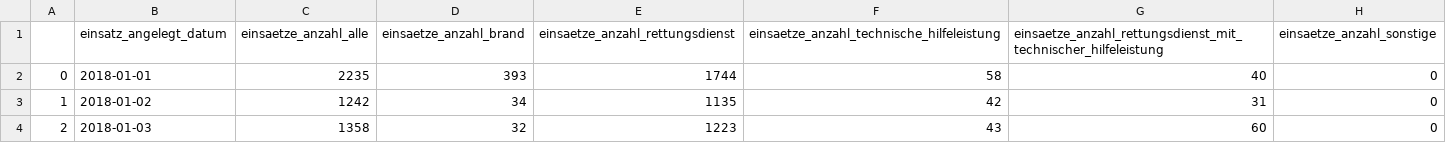
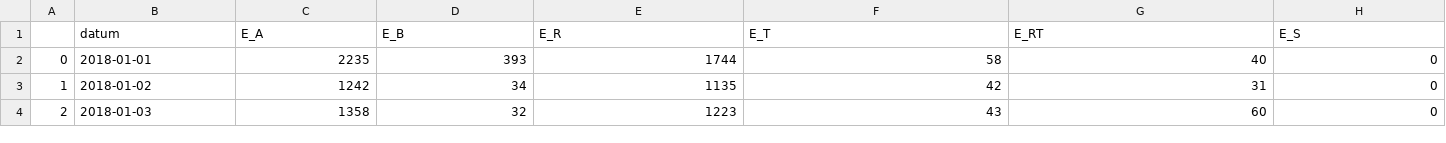
Before and after one commit to Service-IKT-Datenmanagement/BF-Open-Data-Test, a CSV file: Datensätze/Kennzahlendatensatz/kennzahlendatensatz_open_data.csv, drawn as a sheet; only a part is shown; removed rows and columns are numbered as before the commit, all else as after; the diff names each change by its address in the sheet, - before the commit and + after, or states it on an @@ line.

Commit message:
Update kennzahlendatensatz_open_data.csv

```diff
--- a/Datensätze/Kennzahlendatensatz/kennzahlendatensatz_open_data.csv
+++ b/Datensätze/Kennzahlendatensatz/kennzahlendatensatz_open_data.csv
-row 1:  | einsatz_angelegt_datum | einsaetze_anzahl_alle | einsaetze_anzahl_brand | einsaetze_anzahl_rettungsdienst | einsaetze_anzahl_technische_hilfeleistung | einsaetze_anzahl_rettungsdienst_mit_technischer_hilfeleistung | einsaetze_anzahl_sonstige
+row 1:  | datum | E_A | E_B | E_R | E_T | E_RT | E_S
```
